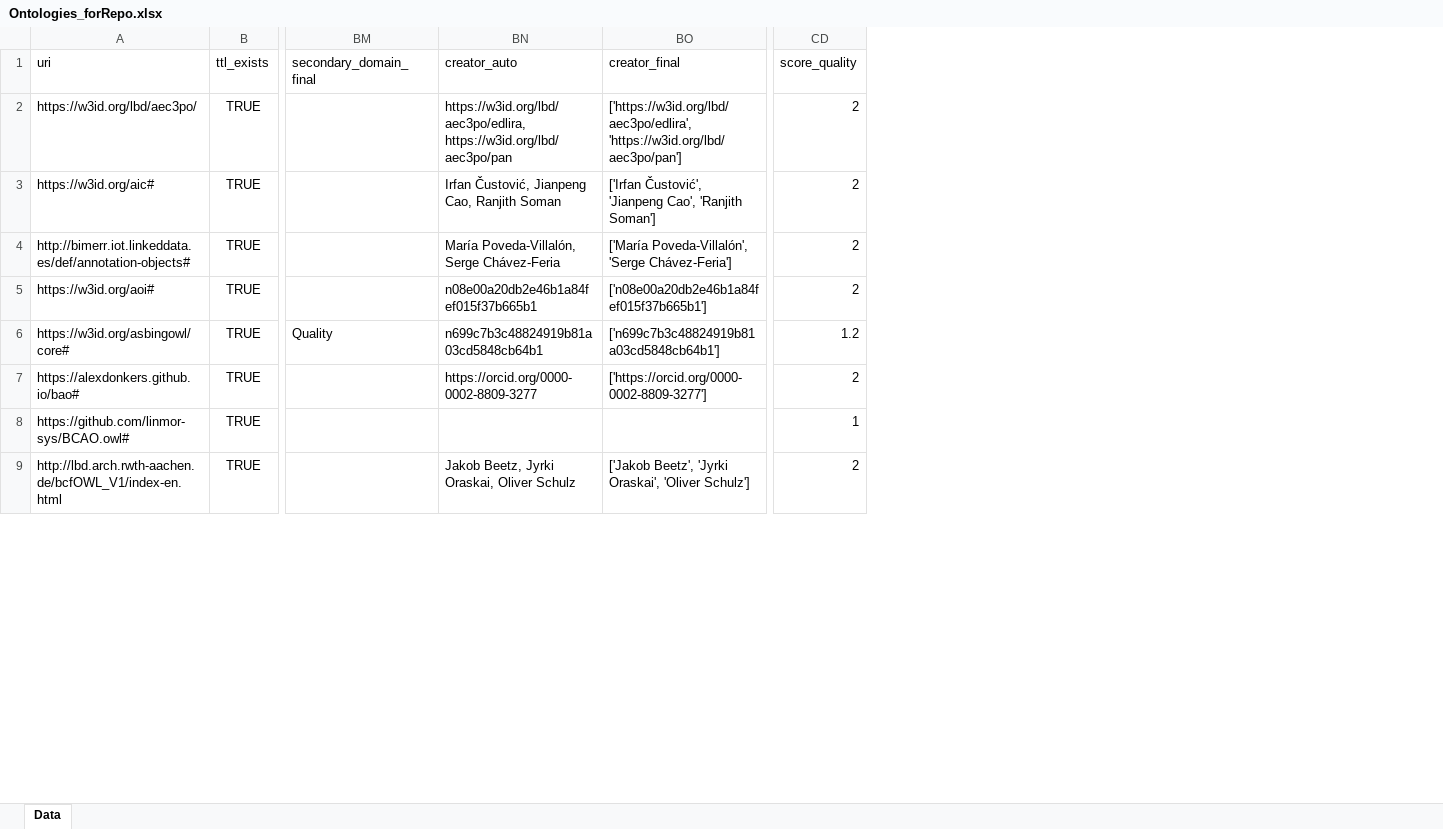
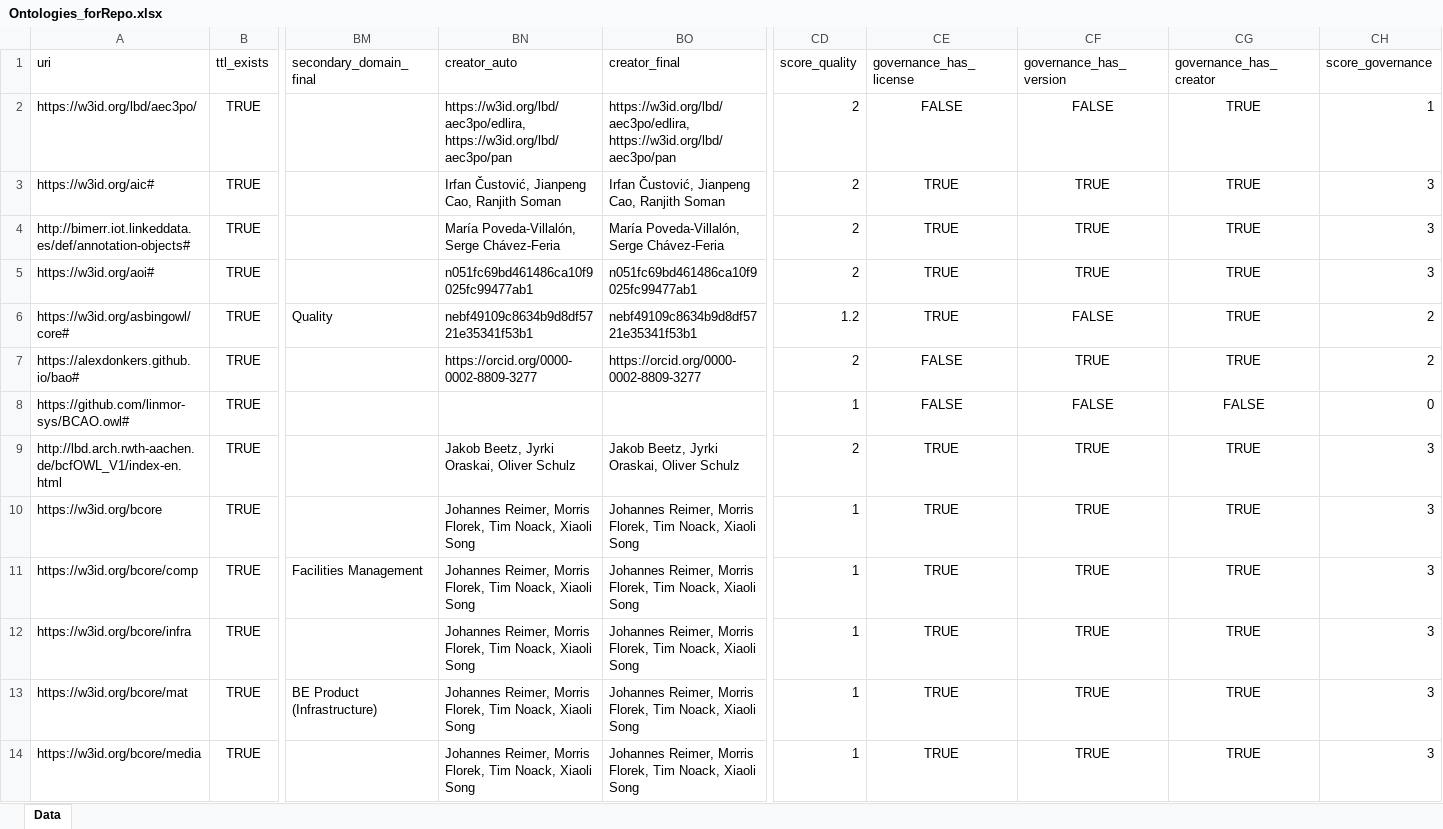
Before and after one commit to CyberbuildLab/BE-OLS, an Excel workbook: data/Ontologies_forRepo.xlsx, sheet Data, drawn as a sheet; only a part is shown, gaps mark what is left out; values as stored, in another font and other column widths than the file's, no borders; rows hold the shown columns only; the diff covers the shown part only; the diff names each change by its address in the sheet, - before the commit and + after, or states it on an @@ line.

```diff
--- a/data/Ontologies_forRepo.xlsx (sheet Data)
+++ b/data/Ontologies_forRepo.xlsx (sheet Data)
+column CE (governance_has_license), rows 2-9: FALSE | TRUE | TRUE | TRUE | TRUE | FALSE | FALSE | TRUE
+column CF (governance_has_version), rows 2-9: FALSE | TRUE | TRUE | TRUE | FALSE | TRUE | FALSE | TRUE
+column CG (governance_has_creator), rows 2-9: TRUE | TRUE | TRUE | TRUE | TRUE | TRUE | FALSE | TRUE
+column CH (score_governance), rows 2-9: 1 | 3 | 3 | 3 | 2 | 2 | 0 | 3
-BO2 (creator_final): ['https://w3id.org/lbd/aec3po/edlira', 'https://w3id.org/lbd/aec3po/pan']
+BO2 (creator_final): https://w3id.org/lbd/aec3po/edlira, https://w3id.org/lbd/aec3po/pan
-BO3 (creator_final): ['Irfan Čustović', 'Jianpeng Cao', 'Ranjith Soman']
+BO3 (creator_final): Irfan Čustović, Jianpeng Cao, Ranjith Soman
-BO4 (creator_final): ['María Poveda-Villalón', 'Serge Chávez-Feria']
+BO4 (creator_final): María Poveda-Villalón, Serge Chávez-Feria
-BN5 (creator_auto): n08e00a20db2e46b1a84fef015f37b665b1
+BN5 (creator_auto): n051fc69bd461486ca10f9025fc99477ab1
-BO5 (creator_final): ['n08e00a20db2e46b1a84fef015f37b665b1']
+BO5 (creator_final): n051fc69bd461486ca10f9025fc99477ab1
-BN6 (creator_auto): n699c7b3c48824919b81a03cd5848cb64b1
+BN6 (creator_auto): nebf49109c8634b9d8df5721e35341f53b1
-BO6 (creator_final): ['n699c7b3c48824919b81a03cd5848cb64b1']
+BO6 (creator_final): nebf49109c8634b9d8df5721e35341f53b1
-BO7 (creator_final): ['https://orcid.org/0000-0002-8809-3277']
+BO7 (creator_final): https://orcid.org/0000-0002-8809-3277
-BO9 (creator_final): ['Jakob Beetz', 'Jyrki Oraskai', 'Oliver Schulz']
+BO9 (creator_final): Jakob Beetz, Jyrki Oraskai, Oliver Schulz
+row 10: https://w3id.org/bcore | TRUE |  | Johannes Reimer, Morris Florek, Tim Noack, Xiaoli Song | Johannes Reimer, Morris Florek, Tim Noack, Xiaoli Song | 1 | TRUE | TRUE | TRUE | 3
+row 11: https://w3id.org/bcore/comp | TRUE | Facilities Management | Johannes Reimer, Morris Florek, Tim Noack, Xiaoli Song | Johannes Reimer, Morris Florek, Tim Noack, Xiaoli Song | 1 | TRUE | TRUE | TRUE | 3
+row 12: https://w3id.org/bcore/infra | TRUE |  | Johannes Reimer, Morris Florek, Tim Noack, Xiaoli Song | Johannes Reimer, Morris Florek, Tim Noack, Xiaoli Song | 1 | TRUE | TRUE | TRUE | 3
+row 13: https://w3id.org/bcore/mat | TRUE | BE Product (Infrastructure) | Johannes Reimer, Morris Florek, Tim Noack, Xiaoli Song | Johannes Reimer, Morris Florek, Tim Noack, Xiaoli Song | 1 | TRUE | TRUE | TRUE | 3
+row 14: https://w3id.org/bcore/media | TRUE |  | Johannes Reimer, Morris Florek, Tim Noack, Xiaoli Song | Johannes Reimer, Morris Florek, Tim Noack, Xiaoli Song | 1 | TRUE | TRUE | TRUE | 3
```
Also changed, not shown: 5 added rows, 10 removed rows and 193 edited cells elsewhere in this sheet, data/source/ontologies_source.xlsx, 2 other files.
